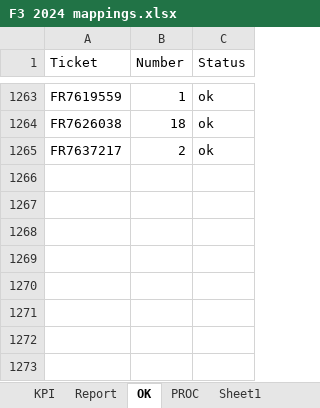
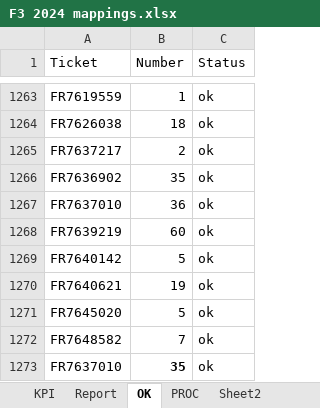
Before and after one commit to violencepierre/GCOH-Tickets-for-Processing, an Excel workbook: F3 2024 mappings.xlsx, sheet OK, drawn as a sheet; only a part is shown, gaps mark what is left out; values as stored, in another font and other column widths than the file's, no borders; conditional formats and table styles not drawn; the diff names each change by its address in the sheet, - before the commit and + after, or states it on an @@ line.

```diff
--- a/F3 2024 mappings.xlsx (sheet OK)
+++ b/F3 2024 mappings.xlsx (sheet OK)
+sheet tab: Sheet2
+row 1266: FR7636902 | 35 | ok
+row 1267: FR7637010 | 36 | ok
+row 1268: FR7639219 | 60 | ok
+row 1269: FR7640142 | 5 | ok
+row 1270: FR7640621 | 19 | ok
+row 1271: FR7645020 | 5 | ok
+row 1272: FR7648582 | 7 | ok
+row 1273: FR7637010 | 35 | ok
```
Also changed, not shown: sheet PROC, sheet Report, sheet KPI, formulas that keep their value, hidden cells, GCOH Resources/GCOHPost.xlsx, GCOH Structure.xlsx, 2 other files.
